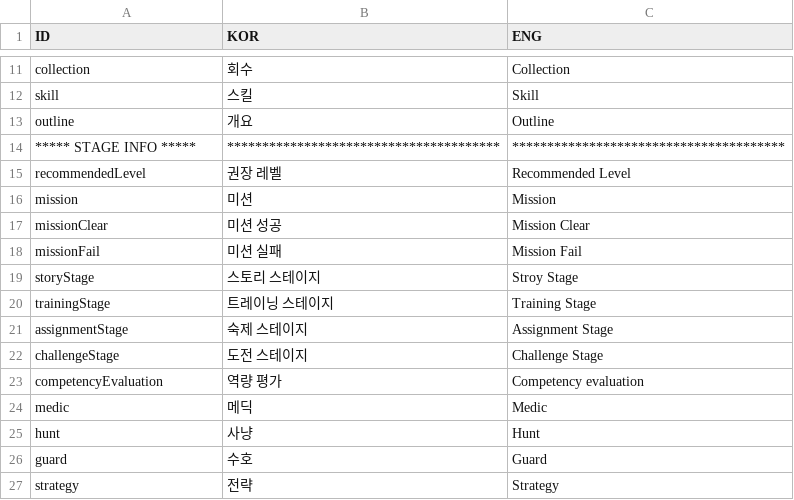
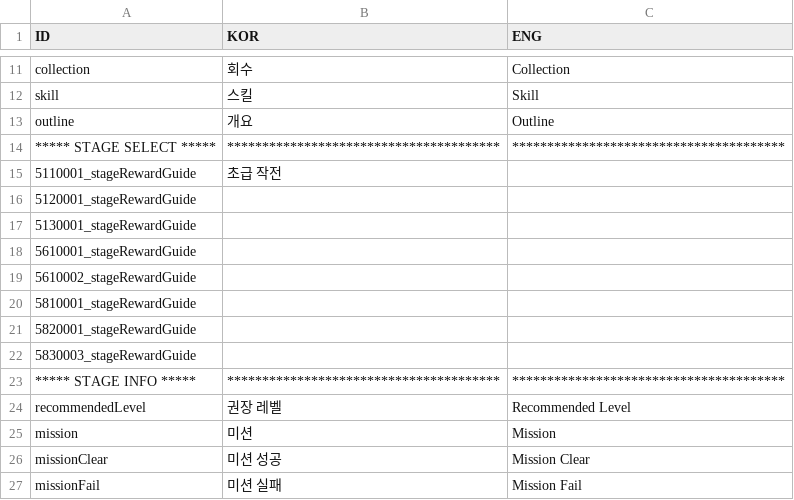
Before and after one commit to rockdo4/UNITY_ProjectMEKA, a CSV file: UNITY_ProjectMEKA/Assets/Resources/Table/StringTable.csv, drawn as a sheet; only a part is shown, gaps mark what is left out; the shorter side is filled out with more unchanged rows.

Commit message:
<StringTable> - 스테이지 리워드 가이드 추가 중
<StageSaveData>
- 의미상 Lock -> Hard로 변경

<StageButton>
- 자식객체 들고 있도록 변경

<StageUIManager>
- 필요한 테이블 멤버로 선언
- 스테이지 버튼 구현 중

<스테이지 버튼 관련 png파일들 추가>

```diff
--- a/UNITY_ProjectMEKA/Assets/Resources/Table/StringTable.csv
+++ b/UNITY_ProjectMEKA/Assets/Resources/Table/StringTable.csv
@@ -13,2 +13,11 @@ skill,스킬,Skill
 outline,개요,Outline
+***** STAGE SELECT *****,***************************************,***************************************
+5110001_stageRewardGuide,"초급 작전 ",
+5120001_stageRewardGuide,,
+5130001_stageRewardGuide,,
+5610001_stageRewardGuide,,
+5610002_stageRewardGuide,,
+5810001_stageRewardGuide,,
+5820001_stageRewardGuide,,
+5830003_stageRewardGuide,,
 ***** STAGE INFO *****,***************************************,***************************************
```
Also changed, not shown: 40 other files.
